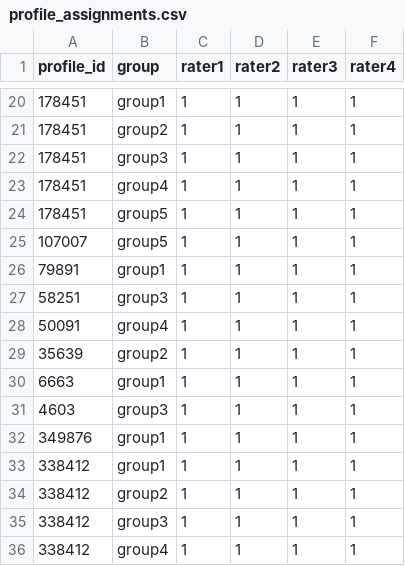
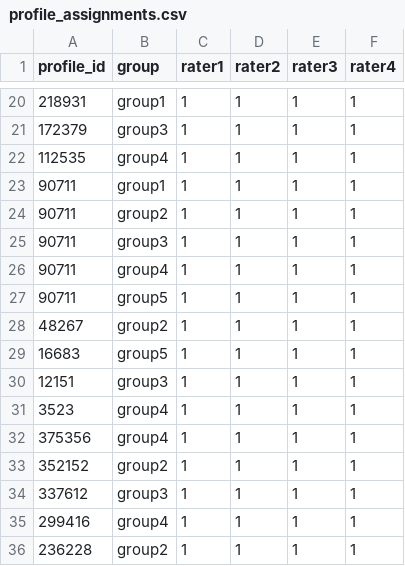
Before and after one commit to r-dcm/premp, a CSV file: vignettes/rangefinding/profile_assignments.csv, drawn as a sheet; only a part is shown, gaps mark what is left out; the diff covers the shown part only.

```diff
--- a/vignettes/rangefinding/profile_assignments.csv
+++ b/vignettes/rangefinding/profile_assignments.csv
@@ -20,17 +20,17 @@ profile_id,group,rater1,rater2,rater3,rater4
-178451,group1,1,1,1,1
-178451,group2,1,1,1,1
-178451,group3,1,1,1,1
-178451,group4,1,1,1,1
-178451,group5,1,1,1,1
-107007,group5,1,1,1,1
-79891,group1,1,1,1,1
-58251,group3,1,1,1,1
-50091,group4,1,1,1,1
-35639,group2,1,1,1,1
-6663,group1,1,1,1,1
-4603,group3,1,1,1,1
-349876,group1,1,1,1,1
-338412,group1,1,1,1,1
-338412,group2,1,1,1,1
-338412,group3,1,1,1,1
-338412,group4,1,1,1,1
+218931,group1,1,1,1,1
+172379,group3,1,1,1,1
+112535,group4,1,1,1,1
+90711,group1,1,1,1,1
+90711,group2,1,1,1,1
+90711,group3,1,1,1,1
+90711,group4,1,1,1,1
+90711,group5,1,1,1,1
+48267,group2,1,1,1,1
+16683,group5,1,1,1,1
+12151,group3,1,1,1,1
+3523,group4,1,1,1,1
+375356,group4,1,1,1,1
+352152,group2,1,1,1,1
+337612,group3,1,1,1,1
+299416,group4,1,1,1,1
+236228,group2,1,1,1,1
```
Also changed, not shown: 128 edited cells elsewhere in this file, vignettes/pinpointing/profile_assignments.csv, vignettes/validation/validation_profile_assignments.csv, 8 other files.
